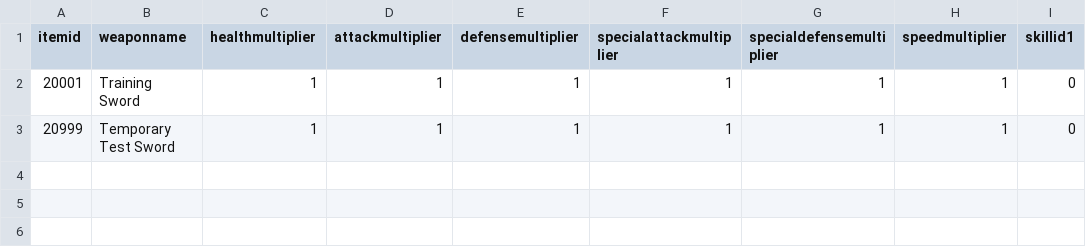
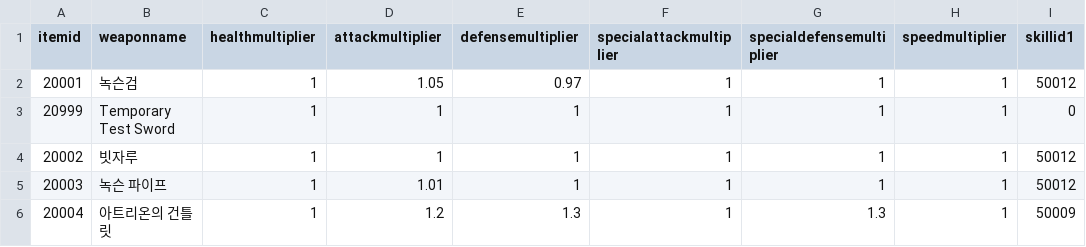
Before and after one commit to jeonghyerin002/2026_2TeamProject, a CSV file: Assets/CSV/WeaponData.csv, drawn as a sheet.

```diff
--- a/Assets/CSV/WeaponData.csv
+++ b/Assets/CSV/WeaponData.csv
@@ -1,3 +1,6 @@
 itemid,weaponname,healthmultiplier,attackmultiplier,defensemultiplier,specialattackmultiplier,specialdefensemultiplier,speedmultiplier,skillid1
-20001,Training Sword,1,1,1,1,1,1,0
+20001,녹슨검,1,1.05,0.97,1,1,1,50012
 20999,Temporary Test Sword,1,1,1,1,1,1,0
+20002,빗자루,1,1,1,1,1,1,50012
+20003,녹슨 파이프,1,1.01,1,1,1,1,50012
+20004,아트리온의 건틀릿,1,1.2,1.3,1,1.3,1,50009
```
Also changed, not shown: Assets/CSV/AetherData.csv, Assets/CSV/SkillData.csv, 1 other file.
